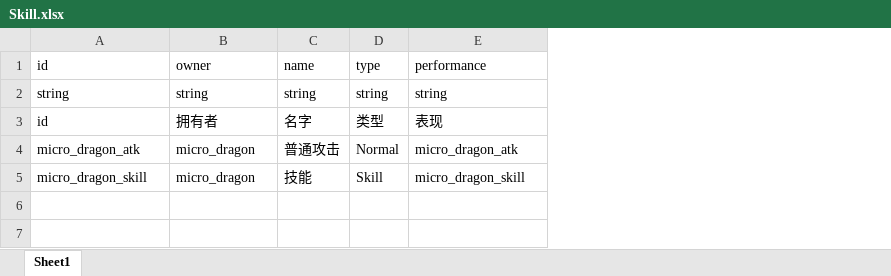
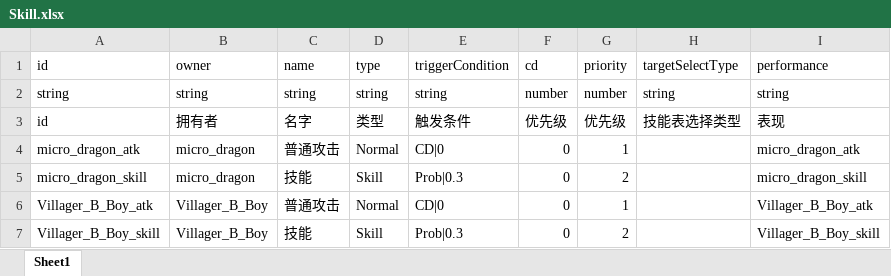
Before and after one commit to a26053200/CardWar, an Excel workbook: Excel/Skill.xlsx, sheet Sheet1, drawn as a sheet; values as stored, in another font and other column widths than the file's, no borders; the diff names each change by its address in the sheet, - before the commit and + after, or states it on an @@ line.

```diff
--- a/Excel/Skill.xlsx (sheet Sheet1)
+++ b/Excel/Skill.xlsx (sheet Sheet1)
+column E, rows 1-5: triggerCondition | string | 触发条件 | CD|0 | Prob|0.3
+column F, rows 1-5: cd | number | 优先级 | 0 | 0
+column G, rows 1-5: priority | number | 优先级 | 1 | 2
+column H, rows 1-3: targetSelectType | string | 技能表选择类型
+row 6: Villager_B_Boy_atk | Villager_B_Boy | 普通攻击 | Normal | CD|0 | 0 | 1 |  | Villager_B_Boy_atk
+row 7: Villager_B_Boy_skill | Villager_B_Boy | 技能 | Skill | Prob|0.3 | 0 | 2 |  | Villager_B_Boy_skill
```
Also changed, not shown: Excel/Account.xlsx, Excel/Avatar.xlsx, 5 other files.
